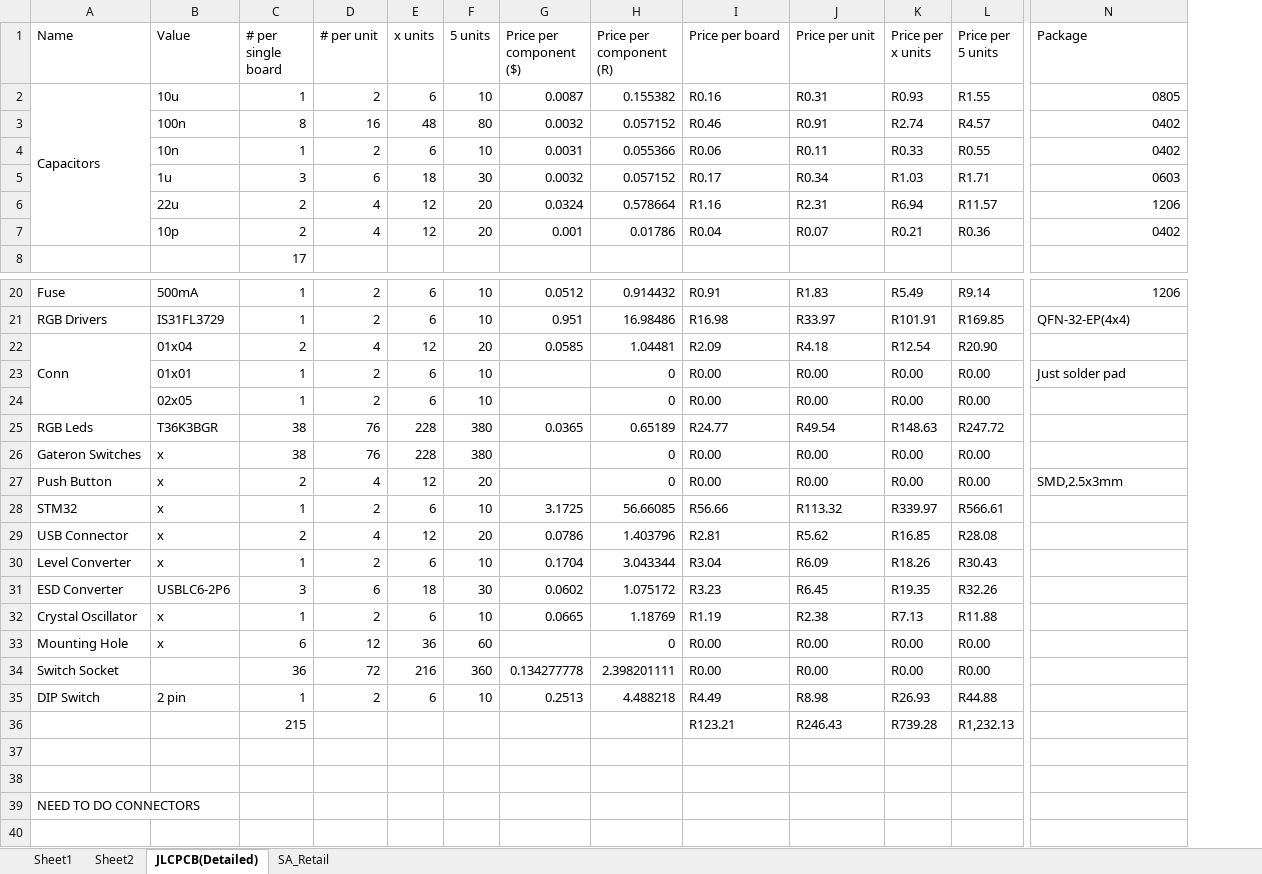
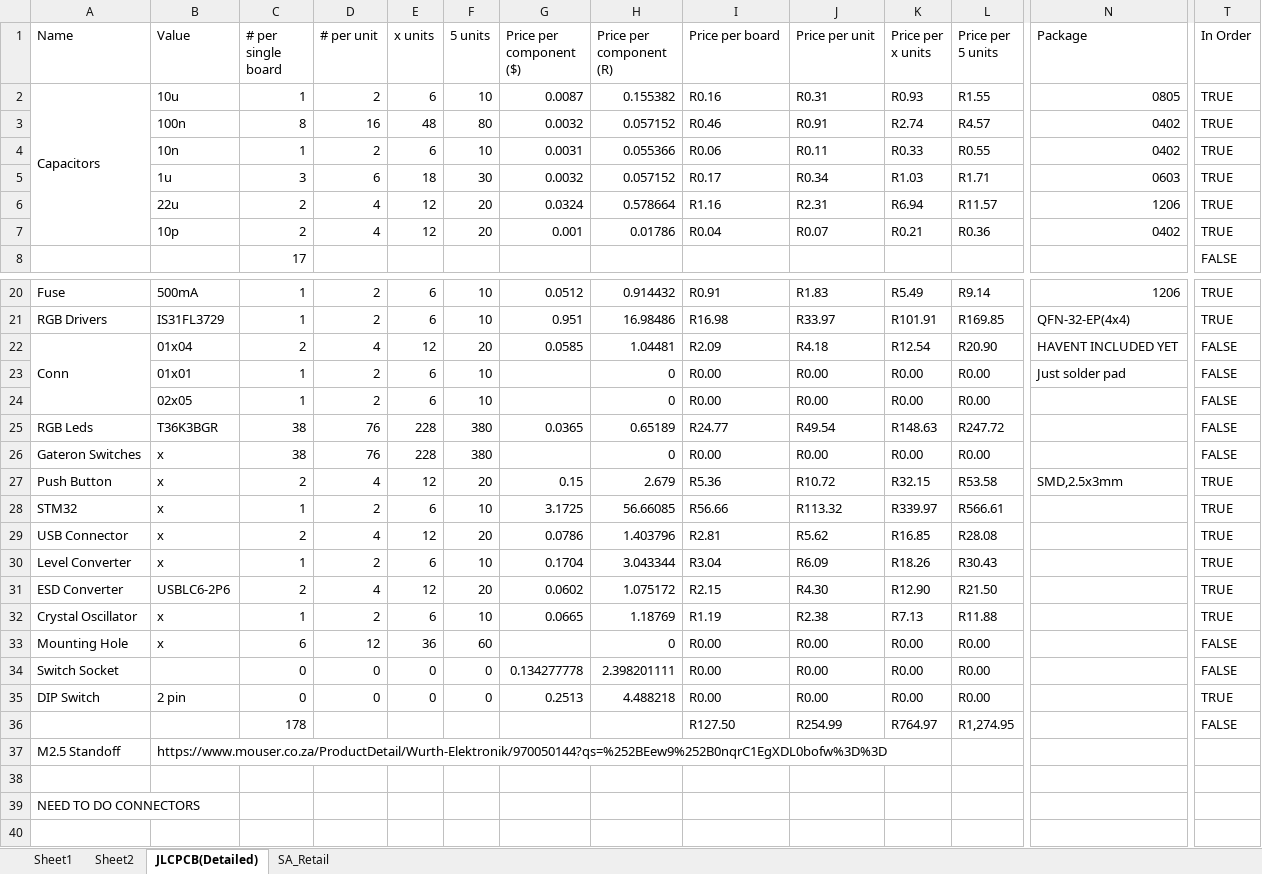
Before and after one commit to Matthew-Hammon/TheFalcon, an Excel workbook: PartsList.xlsx, sheet JLCPCB(Detailed), drawn as a sheet; only a part is shown, gaps mark what is left out; values as stored, in another font and other column widths than the file's, no cell formats; removed rows and columns are numbered as before the commit, all else as after; rows hold the shown columns only; the diff names each change by its address in the sheet, - before the commit and + after, or states it on an @@ line.

```diff
--- a/PartsList.xlsx (sheet JLCPCB(Detailed))
+++ b/PartsList.xlsx (sheet JLCPCB(Detailed))
+column T (In Order), rows 2-8: TRUE | TRUE | TRUE | TRUE | TRUE | TRUE | FALSE; rows 20-36: TRUE | TRUE | FALSE | FALSE | FALSE | FALSE | FALSE | TRUE | TRUE | TRUE | TRUE | TRUE | TRUE | FALSE | FALSE | TRUE | FALSE
-N22 (Package): (empty)
+N22 (Package): HAVENT INCLUDED YET
-G27 (Price per component ($)): (empty)
+G27 (Price per component ($)): 0.15
-H27 (Price per component (R)): 0
+H27 (Price per component (R)): 2.679
-I27 (Price per board): R0.00
+I27 (Price per board): R5.36
-J27 (Price per unit): R0.00
+J27 (Price per unit): R10.72
-K27 (Price per x units): R0.00
+K27 (Price per x units): R32.15
-L27 (Price per 5 units): R0.00
+L27 (Price per 5 units): R53.58
-C31 (# per single board): 3
+C31 (# per single board): 2
-D31 (# per unit): 6
+D31 (# per unit): 4
-E31 (x units): 18
+E31 (x units): 12
-F31 (5 units): 30
+F31 (5 units): 20
-I31 (Price per board): R3.23
+I31 (Price per board): R2.15
-J31 (Price per unit): R6.45
+J31 (Price per unit): R4.30
-K31 (Price per x units): R19.35
+K31 (Price per x units): R12.90
-L31 (Price per 5 units): R32.26
+L31 (Price per 5 units): R21.50
-C34 (# per single board): 36
+C34 (# per single board): 0
-D34 (# per unit): 72
+D34 (# per unit): 0
-E34 (x units): 216
+E34 (x units): 0
-F34 (5 units): 360
+F34 (5 units): 0
-C35 (# per single board): 1
+C35 (# per single board): 0
-D35 (# per unit): 2
+D35 (# per unit): 0
-E35 (x units): 6
+E35 (x units): 0
-F35 (5 units): 10
+F35 (5 units): 0
-I35 (Price per board): R4.49
+I35 (Price per board): R0.00
-J35 (Price per unit): R8.98
+J35 (Price per unit): R0.00
-K35 (Price per x units): R26.93
+K35 (Price per x units): R0.00
-L35 (Price per 5 units): R44.88
+L35 (Price per 5 units): R0.00
-row 36:  |  | 215 |  |  |  |  |  | R123.21 | R246.43 | R739.28 | R1,232.13
-row 36: (empty)
+row 36:  |  | 178 |  |  |  |  |  | R127.50 | R254.99 | R764.97 | R1,274.95 |  | FALSE
+row 37: M2.5 Standoff | https://www.mouser.co.za/ProductDetail/Wurth-Elektronik/970050144?qs=%252BEew9%252B0nqrC1EgXDL0bofw%3D%3D
```
Also changed, not shown: cell formats, 8 other files.
